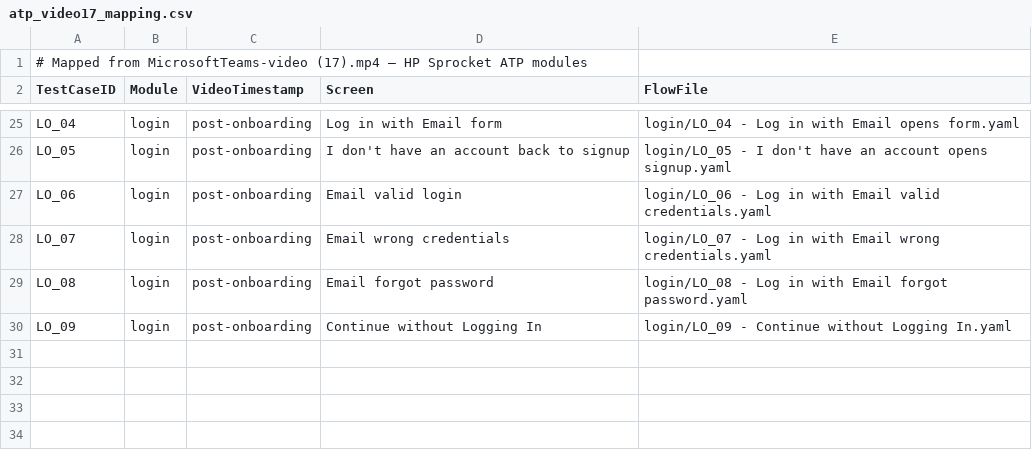
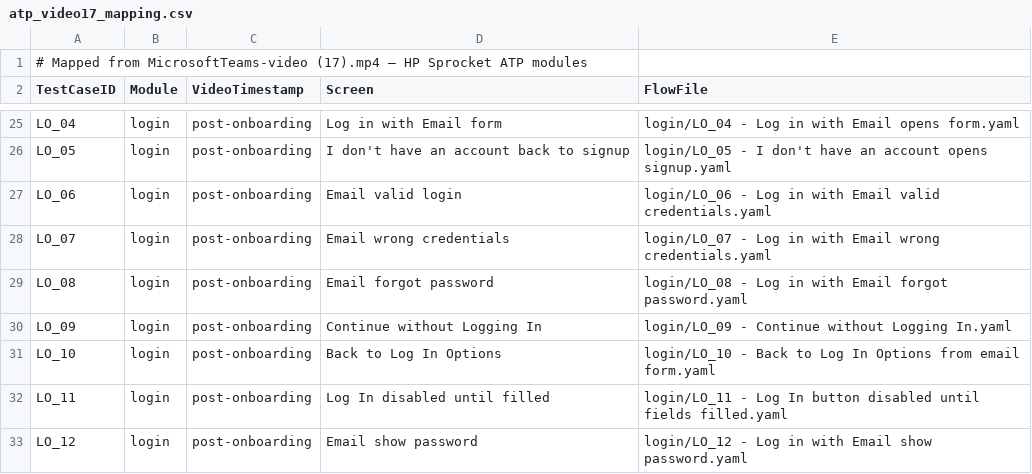
Before and after one commit to testing71794-cloud/New-Sprocket-Android, a CSV file: ATP TestCase Flows/atp_video17_mapping.csv, drawn as a sheet; only a part is shown, gaps mark what is left out.

```diff
--- a/ATP TestCase Flows/atp_video17_mapping.csv
+++ b/ATP TestCase Flows/atp_video17_mapping.csv
@@ -30 +30,4 @@ LO_08,login,post-onboarding,Email forgot password,login/LO_08 - Log in with Emai
 LO_09,login,post-onboarding,Continue without Logging In,login/LO_09 - Continue without Logging In.yaml
+LO_10,login,post-onboarding,Back to Log In Options,login/LO_10 - Back to Log In Options from email form.yaml
+LO_11,login,post-onboarding,Log In disabled until filled,login/LO_11 - Log In button disabled until fields filled.yaml
+LO_12,login,post-onboarding,Email show password,login/LO_12 - Log in with Email show password.yaml
```
Also changed, not shown: ATP TestCase Flows/atp_sprocket_mapping.csv, 10 other files.
